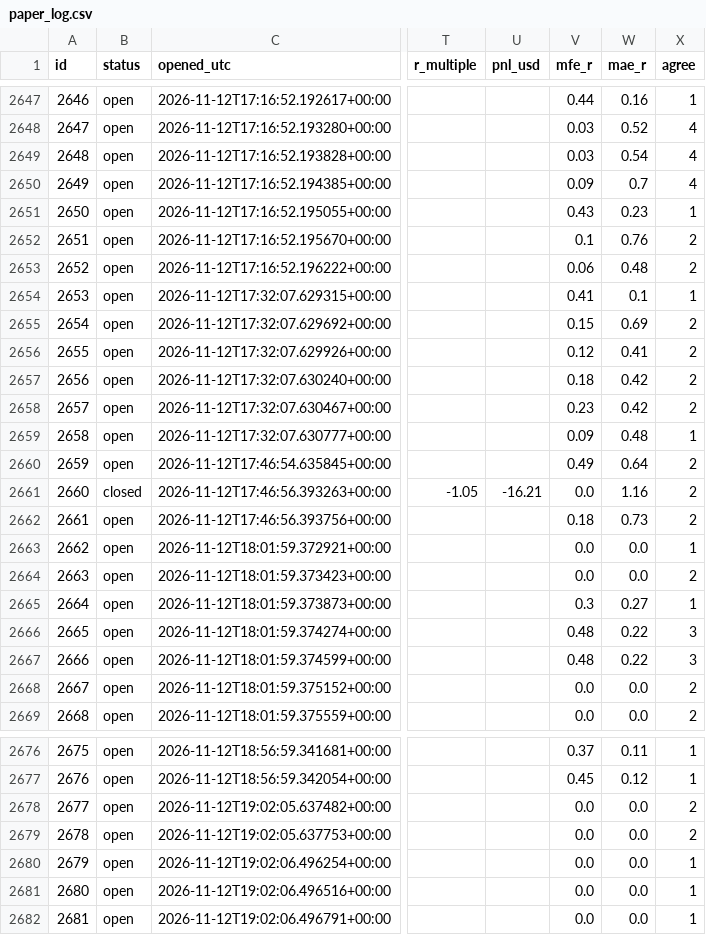
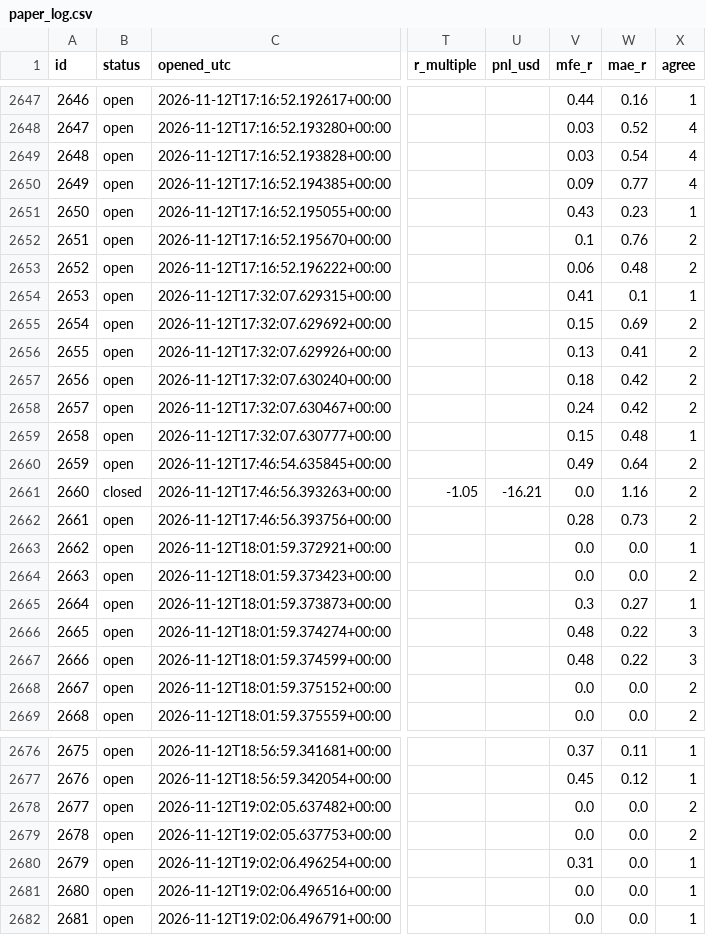
Before and after one commit to zeesshhhh/HHz, a CSV file: docs/paper_log.csv, drawn as a sheet; only a part is shown, gaps mark what is left out; the diff covers the shown part only; the diff names each change by its address in the sheet, - before the commit and + after, or states it on an @@ line.

```diff
--- a/docs/paper_log.csv
+++ b/docs/paper_log.csv
-W2650 (mae_r): 0.7
+W2650 (mae_r): 0.77
-V2656 (mfe_r): 0.12
+V2656 (mfe_r): 0.13
-V2658 (mfe_r): 0.23
+V2658 (mfe_r): 0.24
-V2659 (mfe_r): 0.09
+V2659 (mfe_r): 0.15
-V2662 (mfe_r): 0.18
+V2662 (mfe_r): 0.28
-V2680 (mfe_r): 0.0
+V2680 (mfe_r): 0.31
```
Also changed, not shown: 3 added rows and 14 edited cells elsewhere in this file, 2 other files.
